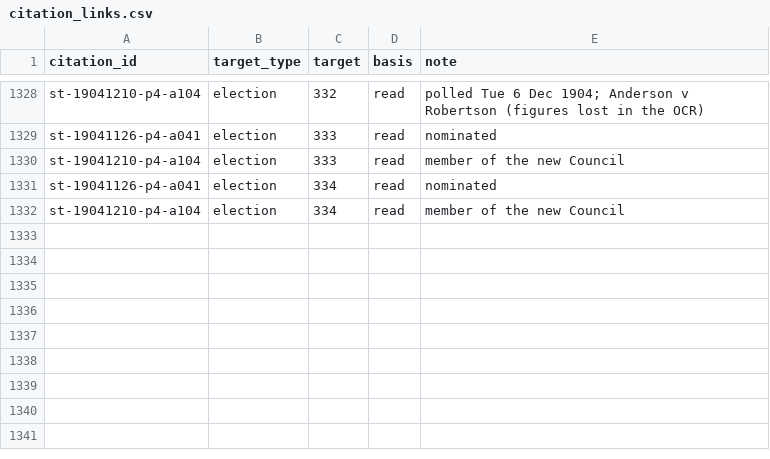
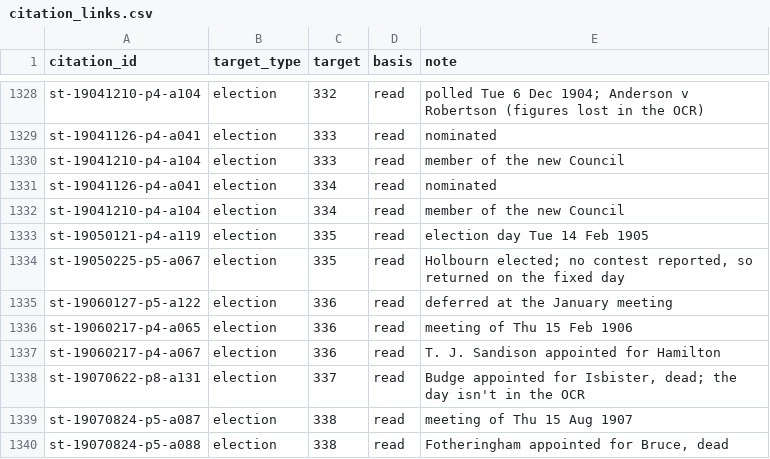
Before and after one commit to ShetlandJ/shetland-political-history, a CSV file: data/citation_links.csv, drawn as a sheet; only a part is shown, gaps mark what is left out; the diff names each change by its address in the sheet, - before the commit and + after, or states it on an @@ line.

```diff
--- a/data/citation_links.csv
+++ b/data/citation_links.csv
+row 1333: st-19050121-p4-a119 | election | 335 | read | election day Tue 14 Feb 1905
+row 1334: st-19050225-p5-a067 | election | 335 | read | Holbourn elected; no contest reported, so returned on the fixed day
+row 1335: st-19060127-p5-a122 | election | 336 | read | deferred at the January meeting
+row 1336: st-19060217-p4-a065 | election | 336 | read | meeting of Thu 15 Feb 1906
+row 1337: st-19060217-p4-a067 | election | 336 | read | T. J. Sandison appointed for Hamilton
+row 1338: st-19070622-p8-a131 | election | 337 | read | Budge appointed for Isbister, dead; the day isn't in the OCR
+row 1339: st-19070824-p5-a087 | election | 338 | read | meeting of Thu 15 Aug 1907
+row 1340: st-19070824-p5-a088 | election | 338 | read | Fotheringham appointed for Bruce, dead
```
Also changed, not shown: data/citations.csv, data/searches.csv, 5 other files.
